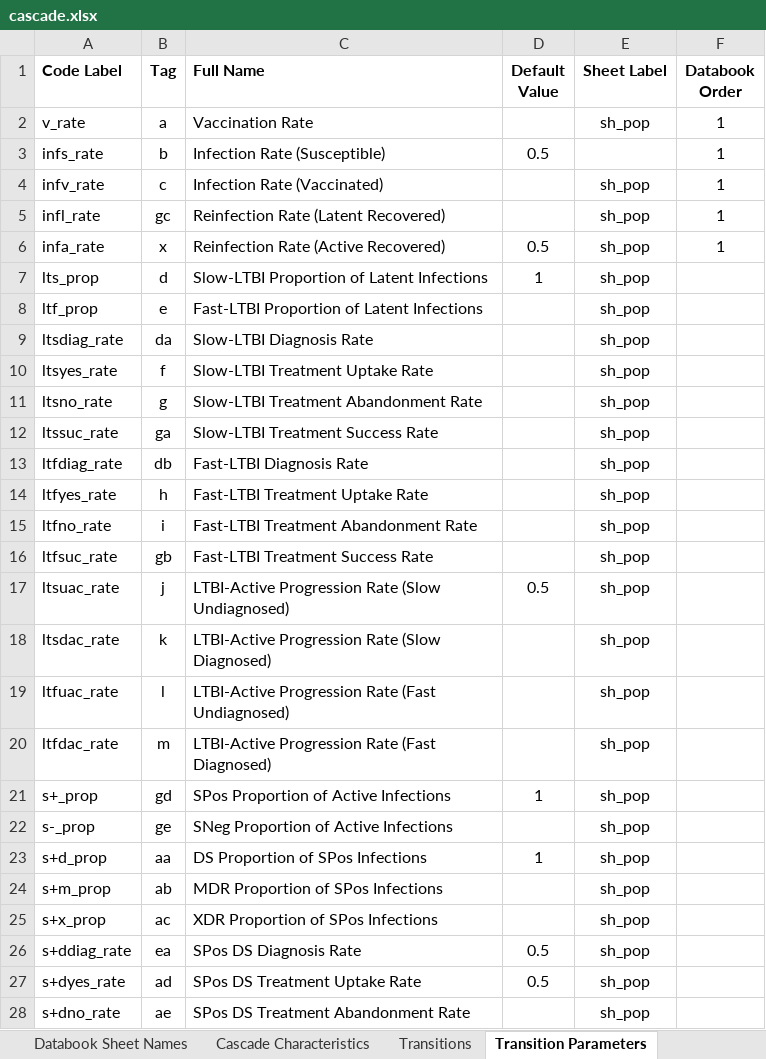
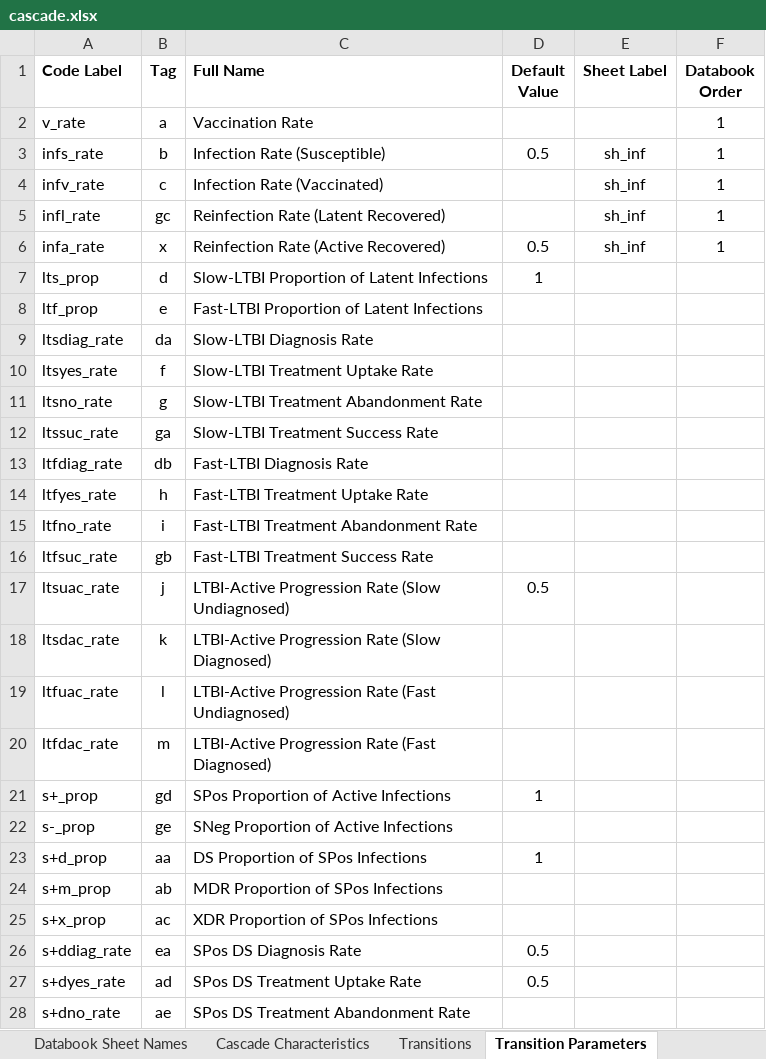
Before and after one commit to optimamodel/optima-tb, an Excel workbook: optima/cascade.xlsx, sheet Transition Parameters, drawn as a sheet; only a part is shown; values as stored, in another font and other column widths than the file's, no borders; the diff covers the shown part only; the diff names each change by its address in the sheet, - before the commit and + after, or states it on an @@ line.

Commit message:
Standard-cascade example of sheet customisation
Run test.py and then check out standard-test-data.xlsx, as produced from
cascade.xlsx.
This example should split characteristics between a 'Population Sizes'
and 'Prevalence' page, while several death and infection cascade
parameters have been pulled to their own 'Mortality Rates' and
'Infection Rates' sheets.
Nothing appears to have changed the test model dynamics, so this feature
appears to be operating correctly, although testing that current
validation catches all common issues is of course advised.

```diff
--- a/optima/cascade.xlsx (sheet Transition Parameters)
+++ b/optima/cascade.xlsx (sheet Transition Parameters)
-E2 (Sheet Label): sh_pop
+E2 (Sheet Label): (empty)
-E3 (Sheet Label): (empty)
+E3 (Sheet Label): sh_inf
-E4:E6 (Sheet Label): sh_pop
+E4:E6 (Sheet Label): sh_inf
-E7:E28 (Sheet Label): sh_pop
+E7:E28 (Sheet Label): (empty)
```
Also changed, not shown: 48 edited cells elsewhere in this sheet, sheet Databook Sheet Names, 1 other file.
